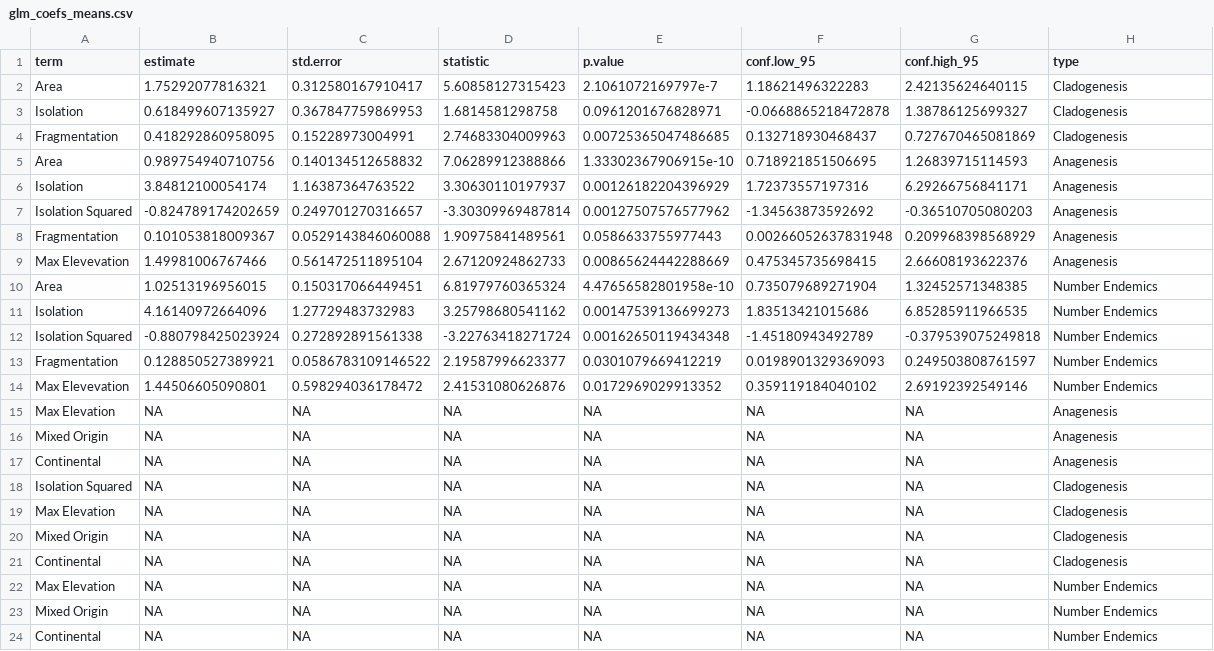
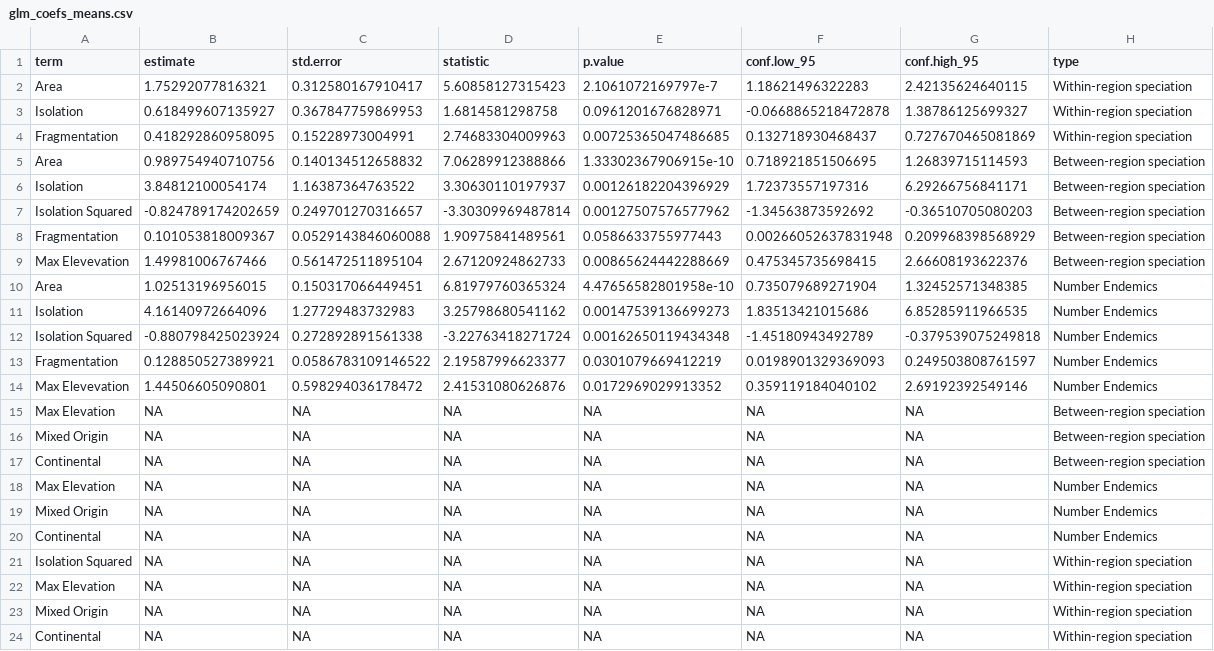
Before and after one commit to OscarWrisberg/island_speciation_plants, a CSV file: Figures/supplement/glm_coefs_means.csv, drawn as a sheet.

```diff
--- a/Figures/supplement/glm_coefs_means.csv
+++ b/Figures/supplement/glm_coefs_means.csv
@@ -1,10 +1,10 @@
 term,estimate,std.error,statistic,p.value,conf.low_95,conf.high_95,type
-Area,1.75292077816321,0.312580167910417,5.60858127315423,2.1061072169797e-7,1.18621496322283,2.42135624640115,Cladogenesis
-Isolation,0.618499607135927,0.367847759869953,1.6814581298758,0.0961201676828971,-0.0668865218472878,1.38786125699327,Cladogenesis
-Fragmentation,0.418292860958095,0.15228973004991,2.74683304009963,0.00725365047486685,0.132718930468437,0.727670465081869,Cladogenesis
-Area,0.989754940710756,0.140134512658832,7.06289912388866,1.33302367906915e-10,0.718921851506695,1.26839715114593,Anagenesis
-Isolation,3.84812100054174,1.16387364763522,3.30630110197937,0.00126182204396929,1.72373557197316,6.29266756841171,Anagenesis
-Isolation Squared,-0.824789174202659,0.249701270316657,-3.30309969487814,0.00127507576577962,-1.34563873592692,-0.36510705080203,Anagenesis
-Fragmentation,0.101053818009367,0.0529143846060088,1.90975841489561,0.0586633755977443,0.00266052637831948,0.209968398568929,Anagenesis
-Max Elevevation,1.49981006767466,0.561472511895104,2.67120924862733,0.00865624442288669,0.475345735698415,2.66608193622376,Anagenesis
+Area,1.75292077816321,0.312580167910417,5.60858127315423,2.1061072169797e-7,1.18621496322283,2.42135624640115,Within-region speciation
+Isolation,0.618499607135927,0.367847759869953,1.6814581298758,0.0961201676828971,-0.0668865218472878,1.38786125699327,Within-region speciation
+Fragmentation,0.418292860958095,0.15228973004991,2.74683304009963,0.00725365047486685,0.132718930468437,0.727670465081869,Within-region speciation
+Area,0.989754940710756,0.140134512658832,7.06289912388866,1.33302367906915e-10,0.718921851506695,1.26839715114593,Between-region speciation
+Isolation,3.84812100054174,1.16387364763522,3.30630110197937,0.00126182204396929,1.72373557197316,6.29266756841171,Between-region speciation
+Isolation Squared,-0.824789174202659,0.249701270316657,-3.30309969487814,0.00127507576577962,-1.34563873592692,-0.36510705080203,Between-region speciation
+Fragmentation,0.101053818009367,0.0529143846060088,1.90975841489561,0.0586633755977443,0.00266052637831948,0.209968398568929,Between-region speciation
+Max Elevevation,1.49981006767466,0.561472511895104,2.67120924862733,0.00865624442288669,0.475345735698415,2.66608193622376,Between-region speciation
 Area,1.02513196956015,0.150317066449451,6.81979760365324,4.47656582801958e-10,0.735079689271904,1.32452571348385,Number Endemics
@@ -14,9 +14,5 @@ Fragmentation,0.128850527389921,0.0586783109146522,2.19587996623377,0.0301079669
 Max Elevevation,1.44506605090801,0.598294036178472,2.41531080626876,0.0172969029913352,0.359119184040102,2.69192392549146,Number Endemics
-Max Elevation,NA,NA,NA,NA,NA,NA,Anagenesis
-Mixed Origin,NA,NA,NA,NA,NA,NA,Anagenesis
-Continental,NA,NA,NA,NA,NA,NA,Anagenesis
-Isolation Squared,NA,NA,NA,NA,NA,NA,Cladogenesis
-Max Elevation,NA,NA,NA,NA,NA,NA,Cladogenesis
-Mixed Origin,NA,NA,NA,NA,NA,NA,Cladogenesis
-Continental,NA,NA,NA,NA,NA,NA,Cladogenesis
+Max Elevation,NA,NA,NA,NA,NA,NA,Between-region speciation
+Mixed Origin,NA,NA,NA,NA,NA,NA,Between-region speciation
+Continental,NA,NA,NA,NA,NA,NA,Between-region speciation
 Max Elevation,NA,NA,NA,NA,NA,NA,Number Endemics
@@ -24 +20,5 @@ Mixed Origin,NA,NA,NA,NA,NA,NA,Number Endemics
 Continental,NA,NA,NA,NA,NA,NA,Number Endemics
+Isolation Squared,NA,NA,NA,NA,NA,NA,Within-region speciation
+Max Elevation,NA,NA,NA,NA,NA,NA,Within-region speciation
+Mixed Origin,NA,NA,NA,NA,NA,NA,Within-region speciation
+Continental,NA,NA,NA,NA,NA,NA,Within-region speciation
```
Also changed, not shown: Figures/supplement/glm_coefs_coryphoideae.csv, Figures/supplement/glm_coefs_means_volc.csv, 17 other files.
